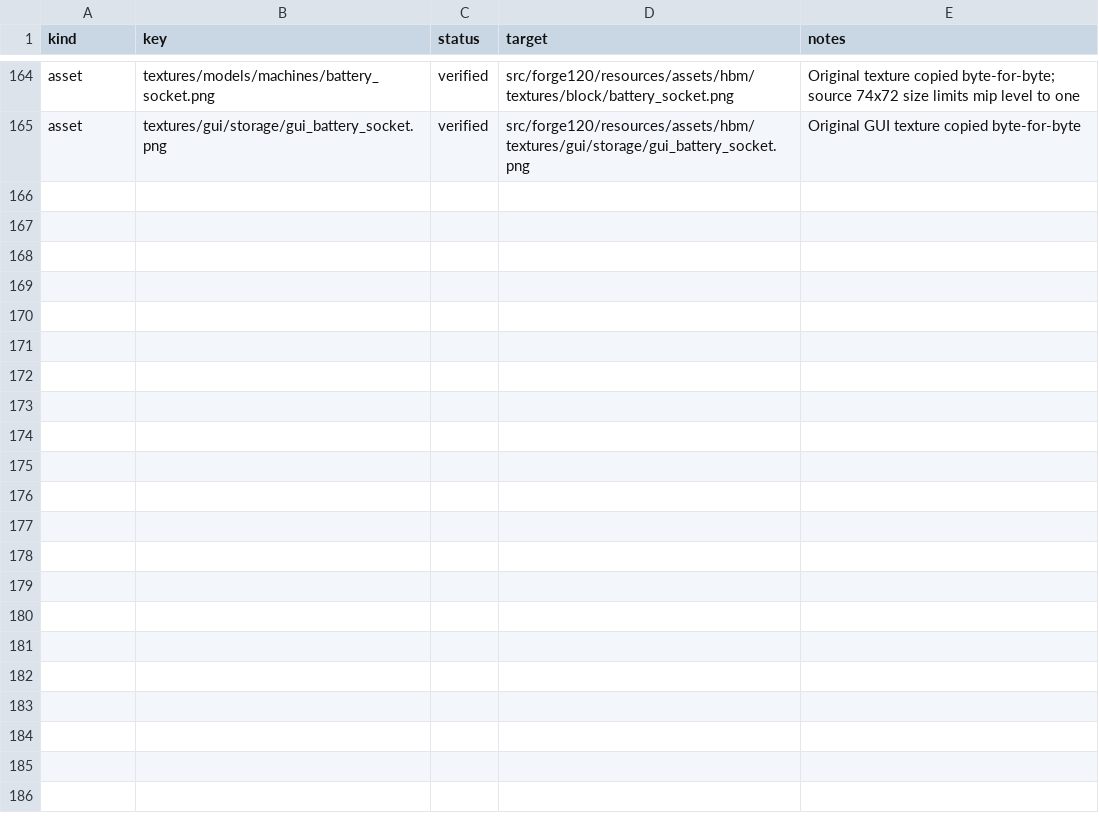
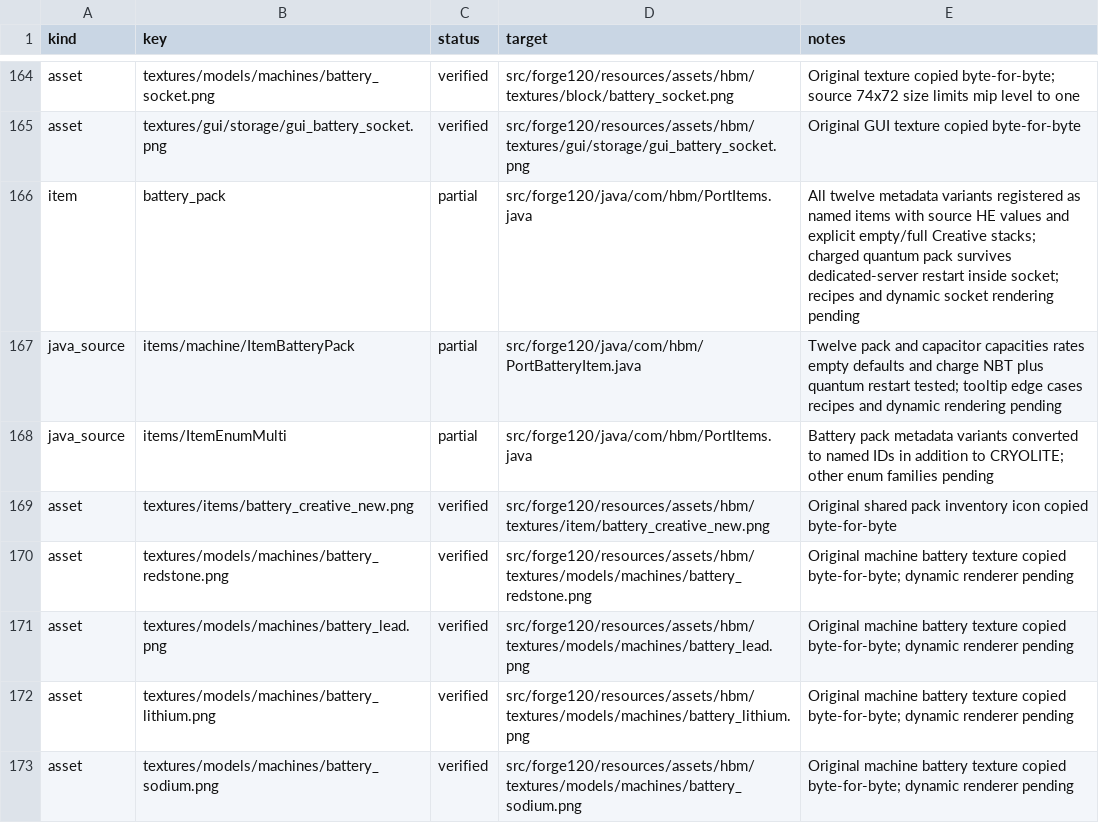
Before and after one commit to Captainpax/Hbm-s-Nuclear-Tech-GIT, a CSV file: docs/porting/status.csv, drawn as a sheet; only a part is shown, gaps mark what is left out; the diff covers the shown part only; the diff names each change by its address in the sheet, - before the commit and + after, or states it on an @@ line.

Commit message:
Port battery pack variants and restart coverage

```diff
--- a/docs/porting/status.csv
+++ b/docs/porting/status.csv
+row 166: item | battery_pack | partial | src/forge120/java/com/hbm/PortItems.java | All twelve metadata variants registered as named items with source HE values and explicit empty/full Creative stacks; charged quantum pack survives dedicated-server restart inside socket; recipes and dynamic socket rendering pending
+row 167: java_source | items/machine/ItemBatteryPack | partial | src/forge120/java/com/hbm/PortBatteryItem.java | Twelve pack and capacitor capacities rates empty defaults and charge NBT plus quantum restart tested; tooltip edge cases recipes and dynamic rendering pending
+row 168: java_source | items/ItemEnumMulti | partial | src/forge120/java/com/hbm/PortItems.java | Battery pack metadata variants converted to named IDs in addition to CRYOLITE; other enum families pending
+row 169: asset | textures/items/battery_creative_new.png | verified | src/forge120/resources/assets/hbm/textures/item/battery_creative_new.png | Original shared pack inventory icon copied byte-for-byte
+row 170: asset | textures/models/machines/battery_redstone.png | verified | src/forge120/resources/assets/hbm/textures/models/machines/battery_redstone.png | Original machine battery texture copied byte-for-byte; dynamic renderer pending
+row 171: asset | textures/models/machines/battery_lead.png | verified | src/forge120/resources/assets/hbm/textures/models/machines/battery_lead.png | Original machine battery texture copied byte-for-byte; dynamic renderer pending
+row 172: asset | textures/models/machines/battery_lithium.png | verified | src/forge120/resources/assets/hbm/textures/models/machines/battery_lithium.png | Original machine battery texture copied byte-for-byte; dynamic renderer pending
+row 173: asset | textures/models/machines/battery_sodium.png | verified | src/forge120/resources/assets/hbm/textures/models/machines/battery_sodium.png | Original machine battery texture copied byte-for-byte; dynamic renderer pending
```
Also changed, not shown: 8 added rows and 2 edited cells elsewhere in this file, 35 other files.
